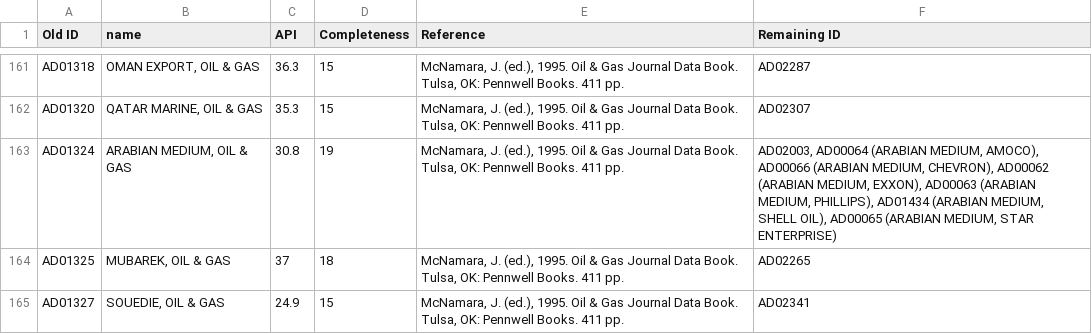
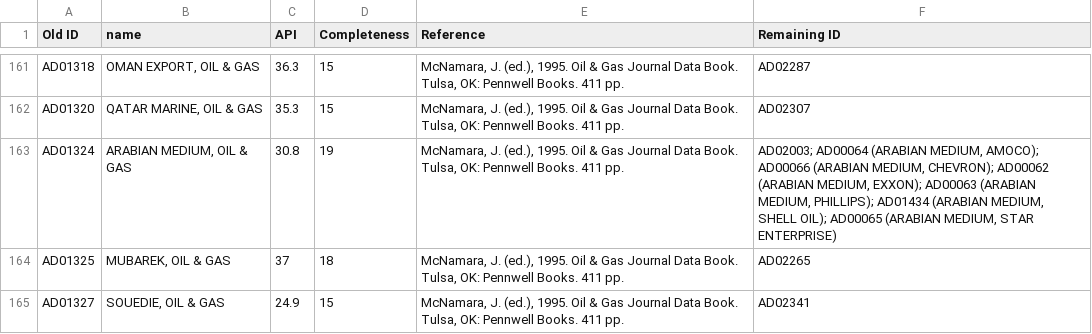
Before and after one commit to NOAA-ORR-ERD/adios_oil_database, a TSV file: documents/source/deleted_records_info.tsv, drawn as a sheet; only a part is shown, gaps mark what is left out; the diff covers the shown part only.

```diff
--- a/documents/source/deleted_records_info.tsv
+++ b/documents/source/deleted_records_info.tsv
@@ -163 +163 @@ AD01320	QATAR MARINE, OIL & GAS	35.3	15	McNamara, J. (ed.), 1995. Oil & Gas Jour
-AD01324	ARABIAN MEDIUM, OIL & GAS	30.8	19	McNamara, J. (ed.), 1995. Oil & Gas Journal Data Book. Tulsa, OK: Pennwell Books. 411 pp.	AD02003, AD00064 (ARABIAN MEDIUM, AMOCO), AD00066 (ARABIAN MEDIUM, CHEVRON), AD00062 (ARABIAN MEDIUM, EXXON), AD00063 (ARABIAN MEDIUM, PHILLIPS), AD01434 (ARABIAN MEDIUM, SHELL OIL), AD00065 (ARABIAN MEDIUM, STAR ENTERPRISE)
+AD01324	"ARABIAN MEDIUM, OIL & GAS"	30.8	19	"McNamara, J. (ed.), 1995. Oil & Gas Journal Data Book. Tulsa, OK: Pennwell Books. 411 pp."	"AD02003; AD00064 (ARABIAN MEDIUM, AMOCO); AD00066 (ARABIAN MEDIUM, CHEVRON); AD00062 (ARABIAN MEDIUM, EXXON); AD00063 (ARABIAN MEDIUM, PHILLIPS); AD01434 (ARABIAN MEDIUM, SHELL OIL); AD00065 (ARABIAN MEDIUM, STAR ENTERPRISE)"
```
Also changed, not shown: 32 edited cells elsewhere in this file, 3 other files.
